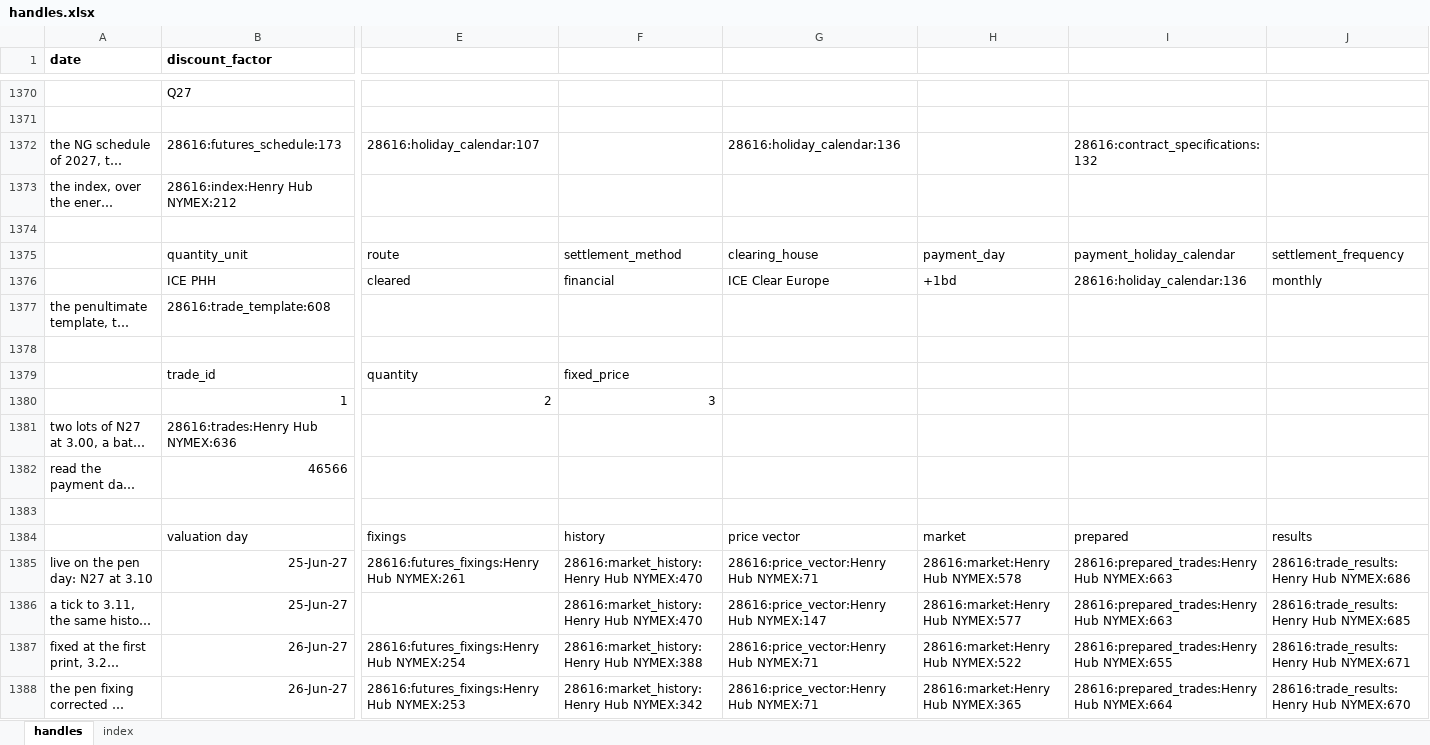
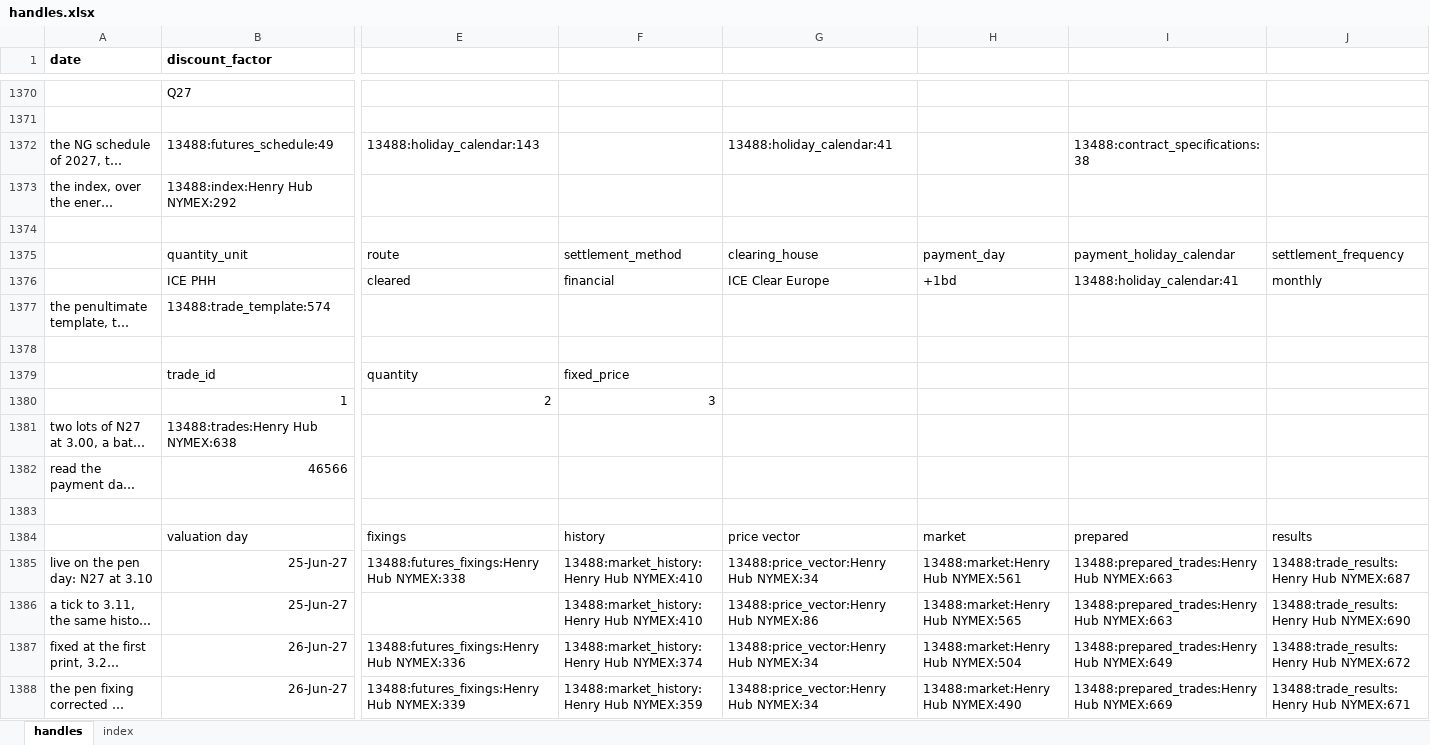
Before and after one commit to gobbles404/catalyst, an Excel workbook: workbooks/handles.xlsx, sheet handles, drawn as a sheet; only a part is shown, gaps mark what is left out; long unchanged cells end in …; values as stored, in another font and other column widths than the file's, no borders; the diff covers the shown part only; the diff names each change by its address in the sheet, - before the commit and + after, or states it on an @@ line.

```diff
--- a/workbooks/handles.xlsx (sheet handles)
+++ b/workbooks/handles.xlsx (sheet handles)
-B1372 (discount_factor): 28616:futures_schedule:173
+B1372 (discount_factor): 13488:futures_schedule:49
-E1372: 28616:holiday_calendar:107
+E1372: 13488:holiday_calendar:143
-G1372: 28616:holiday_calendar:136
+G1372: 13488:holiday_calendar:41
-I1372: 28616:contract_specifications:132
+I1372: 13488:contract_specifications:38
-B1373 (discount_factor): 28616:index:Henry Hub NYMEX:212
+B1373 (discount_factor): 13488:index:Henry Hub NYMEX:292
-I1376: 28616:holiday_calendar:136
+I1376: 13488:holiday_calendar:41
-B1377 (discount_factor): 28616:trade_template:608
+B1377 (discount_factor): 13488:trade_template:574
-B1381 (discount_factor): 28616:trades:Henry Hub NYMEX:636
+B1381 (discount_factor): 13488:trades:Henry Hub NYMEX:638
-E1385: 28616:futures_fixings:Henry Hub NYMEX:261
+E1385: 13488:futures_fixings:Henry Hub NYMEX:338
-F1385:F1386: 28616:market_history:Henry Hub NYMEX:470
+F1385:F1386: 13488:market_history:Henry Hub NYMEX:410
-G1385: 28616:price_vector:Henry Hub NYMEX:71
+G1385: 13488:price_vector:Henry Hub NYMEX:34
-H1385: 28616:market:Henry Hub NYMEX:578
+H1385: 13488:market:Henry Hub NYMEX:561
-I1385:I1386: 28616:prepared_trades:Henry Hub NYMEX:663
+I1385:I1386: 13488:prepared_trades:Henry Hub NYMEX:663
-J1385: 28616:trade_results:Henry Hub NYMEX:686
+J1385: 13488:trade_results:Henry Hub NYMEX:687
-G1386: 28616:price_vector:Henry Hub NYMEX:147
+G1386: 13488:price_vector:Henry Hub NYMEX:86
-H1386: 28616:market:Henry Hub NYMEX:577
+H1386: 13488:market:Henry Hub NYMEX:565
-J1386: 28616:trade_results:Henry Hub NYMEX:685
+J1386: 13488:trade_results:Henry Hub NYMEX:690
-E1387: 28616:futures_fixings:Henry Hub NYMEX:254
+E1387: 13488:futures_fixings:Henry Hub NYMEX:336
-F1387: 28616:market_history:Henry Hub NYMEX:388
+F1387: 13488:market_history:Henry Hub NYMEX:374
-G1387:G1388: 28616:price_vector:Henry Hub NYMEX:71
+G1387:G1388: 13488:price_vector:Henry Hub NYMEX:34
-H1387: 28616:market:Henry Hub NYMEX:522
+H1387: 13488:market:Henry Hub NYMEX:504
-I1387: 28616:prepared_trades:Henry Hub NYMEX:655
+I1387: 13488:prepared_trades:Henry Hub NYMEX:649
-J1387: 28616:trade_results:Henry Hub NYMEX:671
+J1387: 13488:trade_results:Henry Hub NYMEX:672
-E1388: 28616:futures_fixings:Henry Hub NYMEX:253
+E1388: 13488:futures_fixings:Henry Hub NYMEX:339
-F1388: 28616:market_history:Henry Hub NYMEX:342
+F1388: 13488:market_history:Henry Hub NYMEX:359
-H1388: 28616:market:Henry Hub NYMEX:365
+H1388: 13488:market:Henry Hub NYMEX:490
-I1388: 28616:prepared_trades:Henry Hub NYMEX:664
+I1388: 13488:prepared_trades:Henry Hub NYMEX:669
-J1388: 28616:trade_results:Henry Hub NYMEX:670
+J1388: 13488:trade_results:Henry Hub NYMEX:671
```
Also changed, not shown: 6 added rows, 6 removed rows and 906 edited cells elsewhere in this sheet, sheet index, 27 other files.
